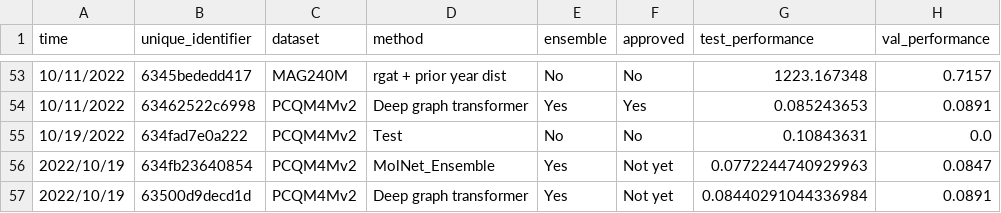
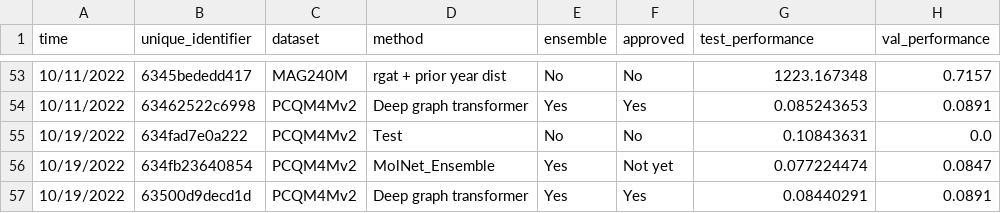
Before and after one commit to snap-stanford/ogb-web, a CSV file: test-dev_master.csv, drawn as a sheet; only a part is shown, gaps mark what is left out; the diff names each change by its address in the sheet, - before the commit and + after, or states it on an @@ line.

```diff
--- a/test-dev_master.csv
+++ b/test-dev_master.csv
-A56:A57 (time): 2022/10/19
+A56:A57 (time): 10/19/2022
-G56 (test_performance): 0.0772244740929963
+G56 (test_performance): 0.077224474
-F57 (approved): Not yet
+F57 (approved): Yes
-G57 (test_performance): 0.08440291044336984
+G57 (test_performance): 0.08440291
```
Also changed, not shown: 1 other file.
